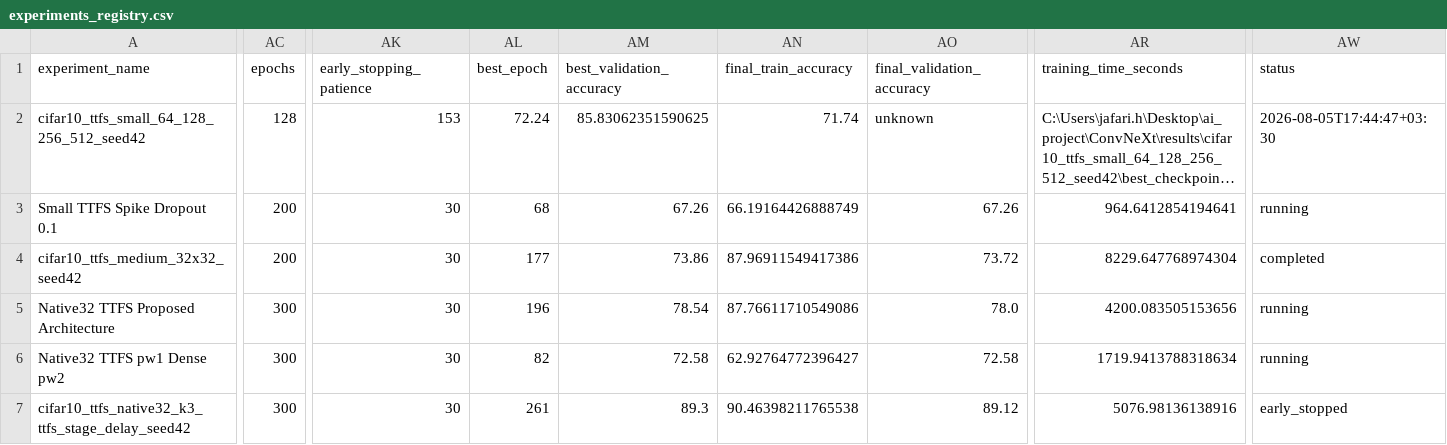
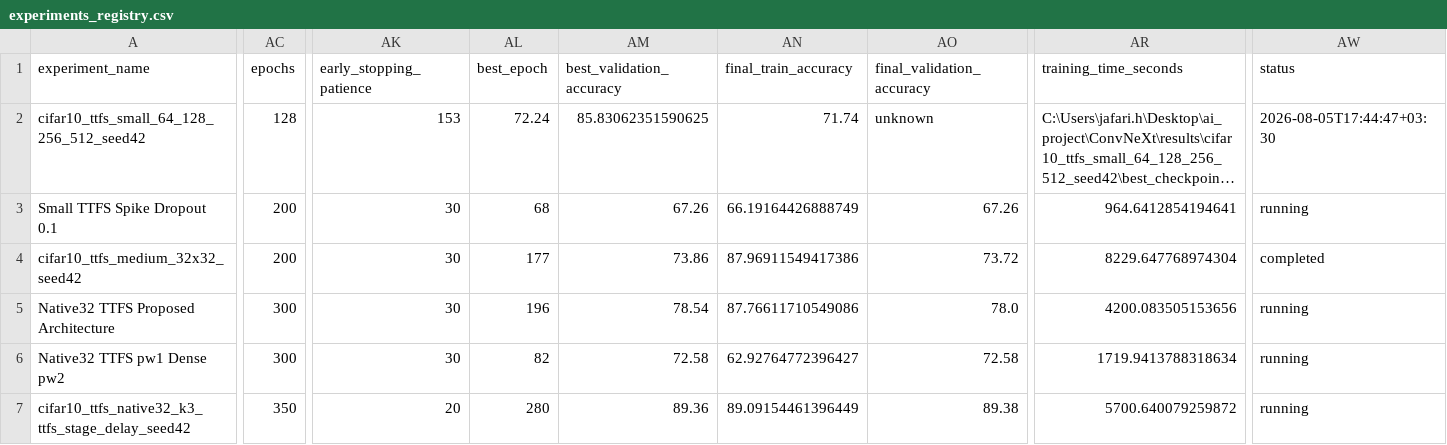
Before and after one commit to shosseinj/ConvNeXt, a CSV file: experiments_registry.csv, drawn as a sheet; only a part is shown, gaps mark what is left out; long unchanged cells end in …; the diff covers the shown part only; the diff names each change by its address in the sheet, - before the commit and + after, or states it on an @@ line.

```diff
--- a/experiments_registry.csv
+++ b/experiments_registry.csv
-AC7 (epochs): 300
+AC7 (epochs): 350
-AK7 (early_stopping_patience): 30
+AK7 (early_stopping_patience): 20
-AL7 (best_epoch): 261
+AL7 (best_epoch): 280
-AM7 (best_validation_accuracy): 89.3
+AM7 (best_validation_accuracy): 89.36
-AN7 (final_train_accuracy): 90.46398211765538
+AN7 (final_train_accuracy): 89.09154461396449
-AO7 (final_validation_accuracy): 89.12
+AO7 (final_validation_accuracy): 89.38
-AR7 (training_time_seconds): 5076.98136138916
+AR7 (training_time_seconds): 5700.640079259872
-AW7 (status): early_stopped
+AW7 (status): running
```
Also changed, not shown: 1 edited cell elsewhere in this file, 6 other files.
